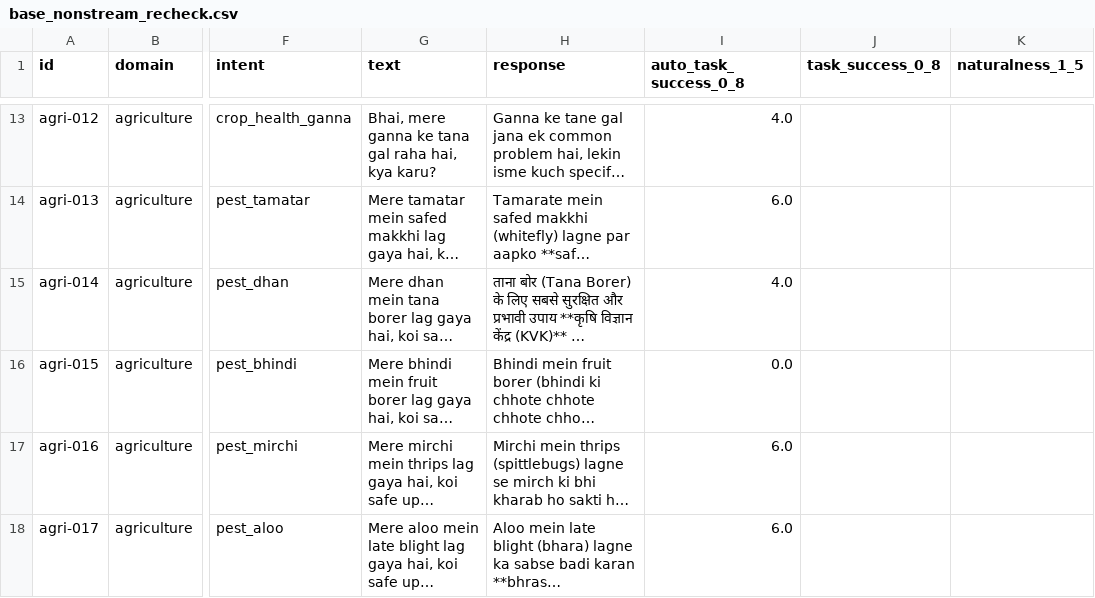
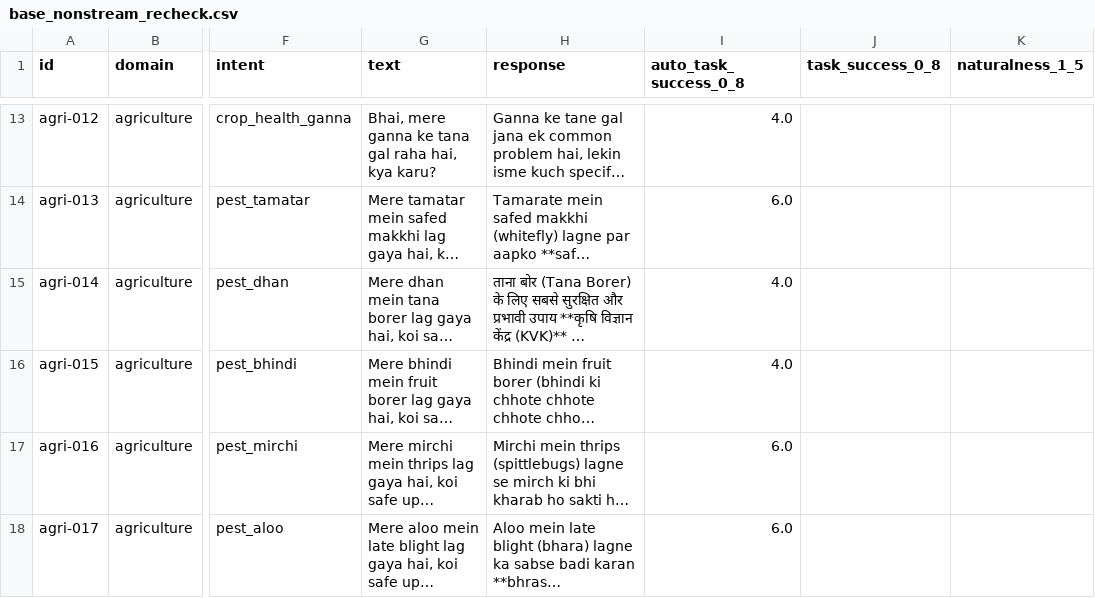
Before and after one commit to eulogik/Bharat-Tiny-LLM, a CSV file: eval/bharatbench_voice/runs/base_nonstream_recheck.csv, drawn as a sheet; only a part is shown, gaps mark what is left out; long unchanged cells end in …; the diff names each change by its address in the sheet, - before the commit and + after, or states it on an @@ line.

Commit message:
v4.0.0: 131 vetted answer cards + safety layer, gate PASS
The model-only v4 system failed the editorial review: 2.97/8 task,
3.17/5 naturalness, with CSC expanded as "Computer Science", invented
scheme amounts, cooking loops, and 108 recommended for a ration-card
name. Fix the product, not the rubric.

- Add 131 bilingual vetted answer cards (schemes, crop IPM, daily tasks,
  core maths) and return them verbatim with no model call.
- Add dynamic multiplication/percentage handling and a language-aware
  card renderer.
- Health: 13 fixed protocols + generic referral, unchanged.
- Add non-health 108 guard and sentence-level crop guard.
- Strengthen loop detection (4/5-grams) and keep the one-retry guard.
- Expand Hinglish markers (karein/dein/mein/...) and re-score the base.
- Fix the math checker's sentence-ending-period bug.

Final 200-prompt run (cards + protocols, RAG off):
  language 100%, safety 100%, live-data 100%, math 100%,
  auto task proxy 5.85, 160 cards used, 0 model calls.
Base: 90.0 / 91.5 / 94.4 / 100 / 6.10.
Deterministic gate PASS (+10.0 pp language, safety not lower, TTFT 0 s).
Editorial 60-row review: 7.68/8 task (96%), 4.22/5 naturalness,
5.00/5 language, 1.00 safety. Independent human/clinician review pending.

Add launch kit (docs/launch_v4.md) and update README, model card,
release summary, deployment docs, progress log and living notes.

```diff
--- a/eval/bharatbench_voice/runs/base_nonstream_recheck.csv
+++ b/eval/bharatbench_voice/runs/base_nonstream_recheck.csv
-I16 (auto_task_success_0_8): 0.0
+I16 (auto_task_success_0_8): 4.0
```
Also changed, not shown: 35 other files.
